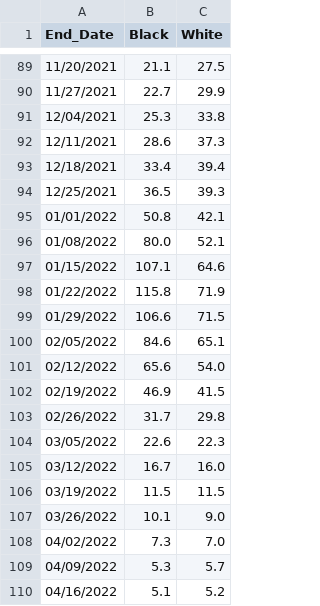
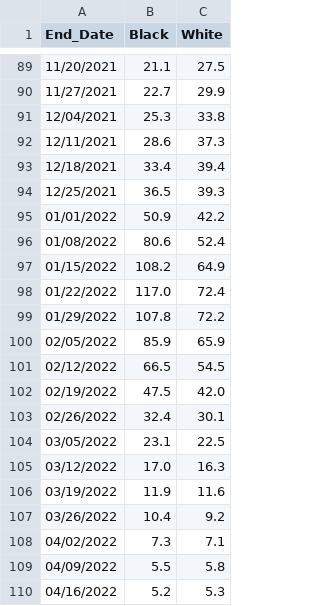
Before and after one commit to dtkeating/keating-death-equity-dw, a CSV file: graphics/03_adj_race_rate_weeks_trend1.csv, drawn as a sheet; only a part is shown, gaps mark what is left out; the diff covers the shown part only.

```diff
--- a/graphics/03_adj_race_rate_weeks_trend1.csv
+++ b/graphics/03_adj_race_rate_weeks_trend1.csv
@@ -94,17 +94,17 @@
 12/25/2021,36.5,39.3
-01/01/2022,50.8,42.1
-01/08/2022,80.0,52.1
-01/15/2022,107.1,64.6
-01/22/2022,115.8,71.9
-01/29/2022,106.6,71.5
-02/05/2022,84.6,65.1
-02/12/2022,65.6,54.0
-02/19/2022,46.9,41.5
-02/26/2022,31.7,29.8
-03/05/2022,22.6,22.3
-03/12/2022,16.7,16.0
-03/19/2022,11.5,11.5
-03/26/2022,10.1,9.0
-04/02/2022,7.3,7.0
-04/09/2022,5.3,5.7
-04/16/2022,5.1,5.2
+01/01/2022,50.9,42.2
+01/08/2022,80.6,52.4
+01/15/2022,108.2,64.9
+01/22/2022,117.0,72.4
+01/29/2022,107.8,72.2
+02/05/2022,85.9,65.9
+02/12/2022,66.5,54.5
+02/19/2022,47.5,42.0
+02/26/2022,32.4,30.1
+03/05/2022,23.1,22.5
+03/12/2022,17.0,16.3
+03/19/2022,11.9,11.6
+03/26/2022,10.4,9.2
+04/02/2022,7.3,7.1
+04/09/2022,5.5,5.8
+04/16/2022,5.2,5.3
```
Also changed, not shown: 5 added rows and 30 edited cells elsewhere in this file, graphics/00_deaths1.csv, graphics/03_adj_race_rate_trend1.csv, 4 other files.
